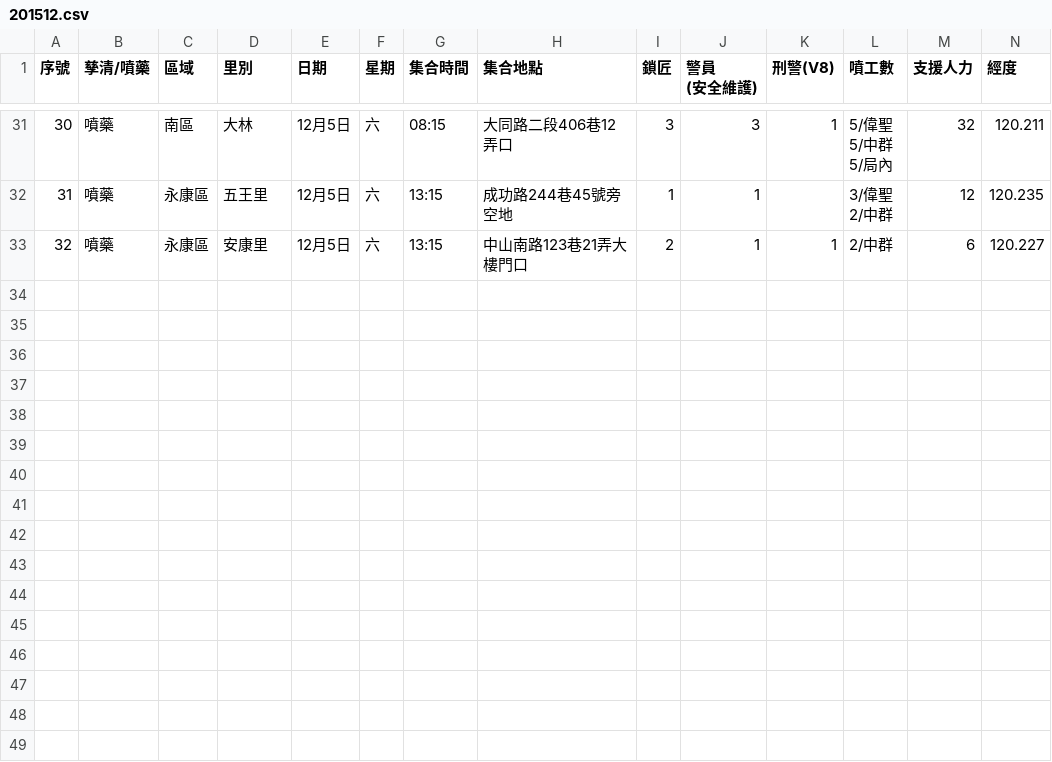
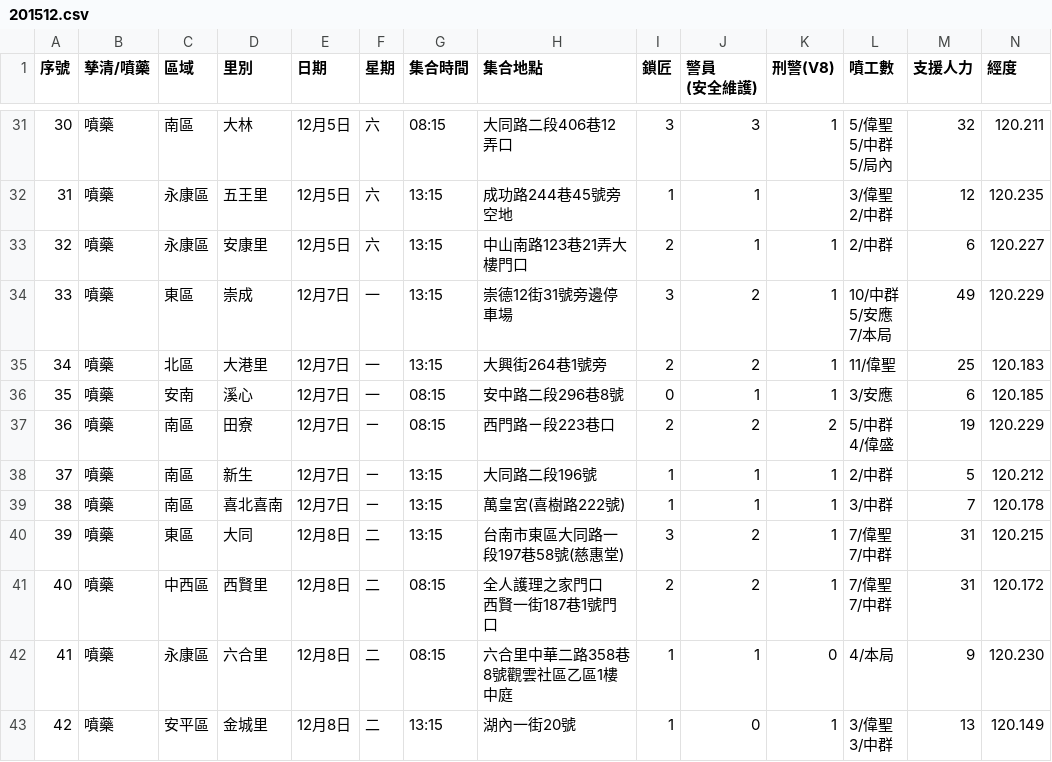
Before and after one commit to kiang/TainanDengueMap, a CSV file: chemical/raw/201512.csv, drawn as a sheet; only a part is shown, gaps mark what is left out; rows hold the shown columns only; ↵ is a line break in a cell; the diff names each change by its address in the sheet, - before the commit and + after, or states it on an @@ line.

```diff
--- a/chemical/raw/201512.csv
+++ b/chemical/raw/201512.csv
+row 34: 33 | 噴藥 | 東區 | 崇成 | 12月7日 | 一 | 13:15 | 崇德12街31號旁邊停車場 | 3 | 2 | 1 | 10/中群 ↵ 5/安應 ↵ 7/本局 | 49 | 120.229
+row 35: 34 | 噴藥 | 北區 | 大港里 | 12月7日 | 一 | 13:15 | 大興街264巷1號旁 | 2 | 2 | 1 | 11/偉聖 | 25 | 120.183
+row 36: 35 | 噴藥 | 安南 | 溪心 | 12月7日 | 一 | 08:15 | 安中路二段296巷8號 | 0 | 1 | 1 | 3/安應 | 6 | 120.185
+row 37: 36 | 噴藥 | 南區 | 田寮 | 12月7日 | ㄧ | 08:15 | 西門路ㄧ段223巷口 | 2 | 2 | 2 | 5/中群 ↵ 4/偉盛 | 19 | 120.229
+row 38: 37 | 噴藥 | 南區 | 新生 | 12月7日 | ㄧ | 13:15 | 大同路二段196號 | 1 | 1 | 1 | 2/中群 | 5 | 120.212
+row 39: 38 | 噴藥 | 南區 | 喜北喜南 | 12月7日 | ㄧ | 13:15 | 萬皇宮(喜樹路222號) | 1 | 1 | 1 | 3/中群 | 7 | 120.178
+row 40: 39 | 噴藥 | 東區 | 大同 | 12月8日 | 二 | 13:15 | 台南市東區大同路一段197巷58號(慈惠堂) | 3 | 2 | 1 | 7/偉聖 ↵ 7/中群 | 31 | 120.215
+row 41: 40 | 噴藥 | 中西區 | 西賢里 | 12月8日 | 二 | 08:15 | 全人護理之家門口 ↵ 西賢一街187巷1號門口 | 2 | 2 | 1 | 7/偉聖 ↵ 7/中群 | 31 | 120.172
+row 42: 41 | 噴藥 | 永康區 | 六合里 | 12月8日 | 二 | 08:15 | 六合里中華二路358巷8號觀雲社區乙區1樓中庭 | 1 | 1 | 0 | 4/本局 | 9 | 120.230
+row 43: 42 | 噴藥 | 安平區 | 金城里 | 12月8日 | 二 | 13:15 | 湖內一街20號 | 1 | 0 | 1 | 3/偉聖 ↵ 3/中群 | 13 | 120.149
```
Also changed, not shown: 5 other files.
